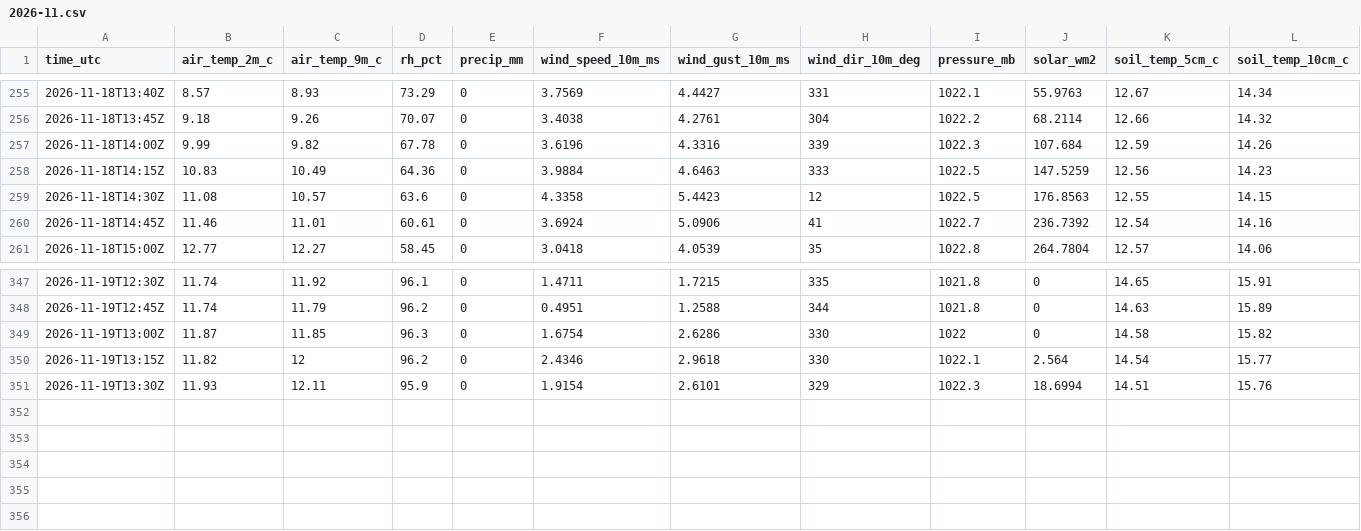
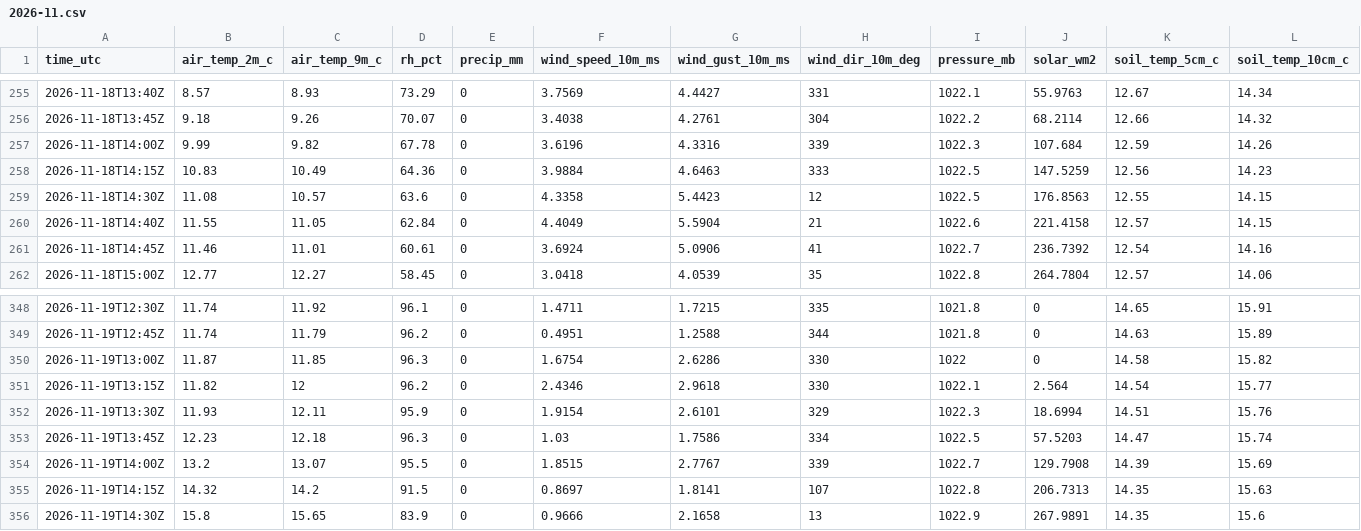
Before and after one commit to strmywxATX/txst-roundrock-weather, a CSV file: data/2026/2026-11.csv, drawn as a sheet; only a part is shown, gaps mark what is left out; rows hold the shown columns only; the diff names each change by its address in the sheet, - before the commit and + after, or states it on an @@ line.

```diff
--- a/data/2026/2026-11.csv
+++ b/data/2026/2026-11.csv
+row 260: 2026-11-18T14:40Z | 11.55 | 11.05 | 62.84 | 0 | 4.4049 | 5.5904 | 21 | 1022.6 | 221.4158 | 12.57 | 14.15
+row 353: 2026-11-19T13:45Z | 12.23 | 12.18 | 96.3 | 0 | 1.03 | 1.7586 | 334 | 1022.5 | 57.5203 | 14.47 | 15.74
+row 354: 2026-11-19T14:00Z | 13.2 | 13.07 | 95.5 | 0 | 1.8515 | 2.7767 | 339 | 1022.7 | 129.7908 | 14.39 | 15.69
+row 355: 2026-11-19T14:15Z | 14.32 | 14.2 | 91.5 | 0 | 0.8697 | 1.8141 | 107 | 1022.8 | 206.7313 | 14.35 | 15.63
+row 356: 2026-11-19T14:30Z | 15.8 | 15.65 | 83.9 | 0 | 0.9666 | 2.1658 | 13 | 1022.9 | 267.9891 | 14.35 | 15.6
```
Also changed, not shown: 1 other file.
